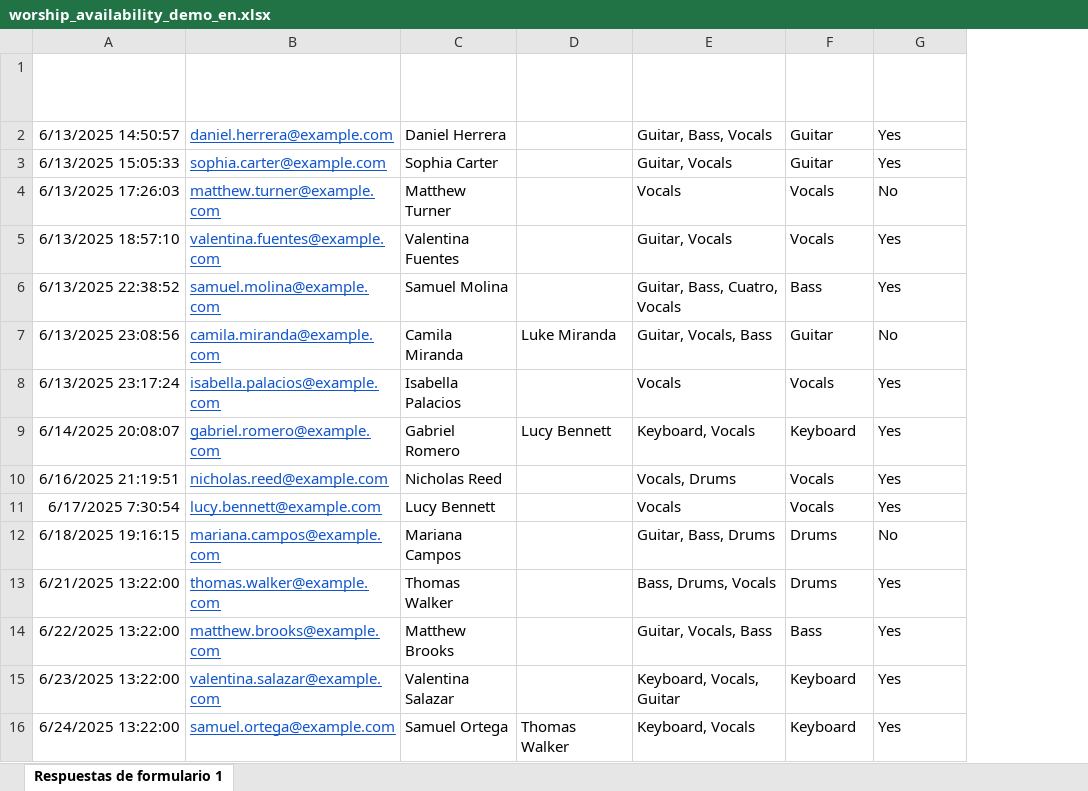
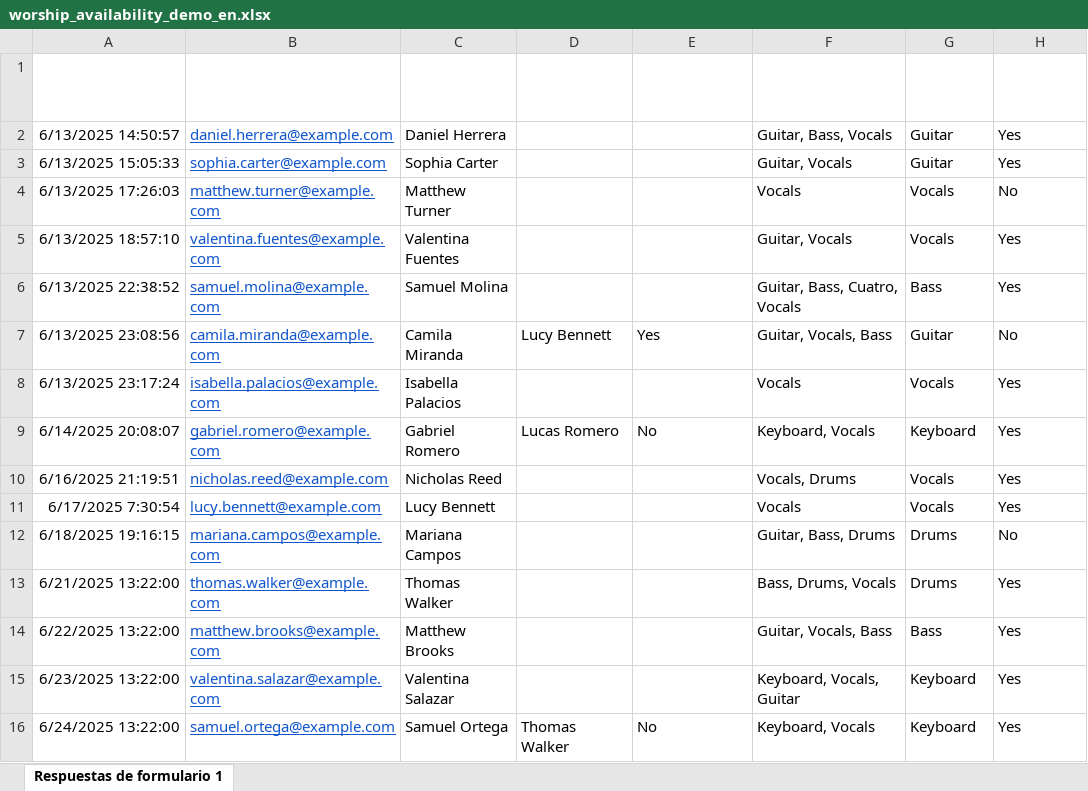
Before and after one commit to AndresEdSu/Worship_planning, an Excel workbook: data/raw/worship_availability_demo_en.xlsx, sheet Respuestas de formulario 1, drawn as a sheet; only a part is shown; values as stored, in another font and other column widths than the file's, no borders; table styles not drawn; the diff names each change by its address in the sheet, - before the commit and + after, or states it on an @@ line.

Commit message:
feat: add progressive planning relaxation and date ranges
- add configurable relaxation policies for frequency, directors, and roles
- support inclusive end dates and default warmup to zero
- make representative presence an explicit constraint
- improve band selection and generation reporting
- update pipeline documentation

```diff
--- a/data/raw/worship_availability_demo_en.xlsx (sheet Respuestas de formulario 1)
+++ b/data/raw/worship_availability_demo_en.xlsx (sheet Respuestas de formulario 1)
+column E (Requires representative present), rows 7-16: Yes |  | No |  |  |  |  |  |  | No
-D7 (Representative): Luke Miranda
+D7 (Representative): Lucy Bennett
-D9 (Representative): Lucy Bennett
+D9 (Representative): Lucas Romero
```
Also changed, not shown: outputs/worship_planning_2026-01-04_2026-06-28.xlsx, 12 other files.
